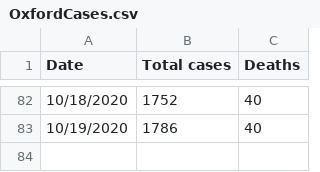
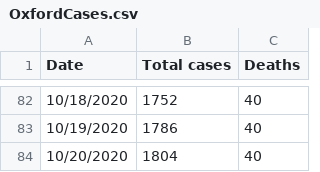
Before and after one commit to jeremydratcliff/Oxford_LTLA_COVID19, a CSV file: OxfordCases.csv, drawn as a sheet; only a part is shown, gaps mark what is left out; the diff names each change by its address in the sheet, - before the commit and + after, or states it on an @@ line.

Commit message:
Update OxfordCases.csv

```diff
--- a/OxfordCases.csv
+++ b/OxfordCases.csv
+row 84: 10/20/2020 | 1804 | 40
```
